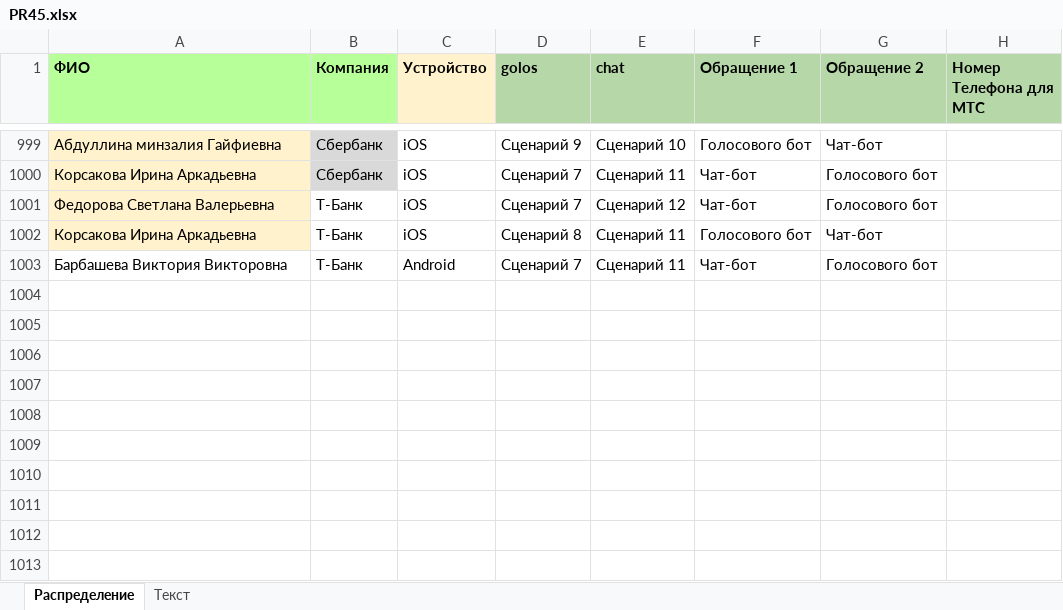
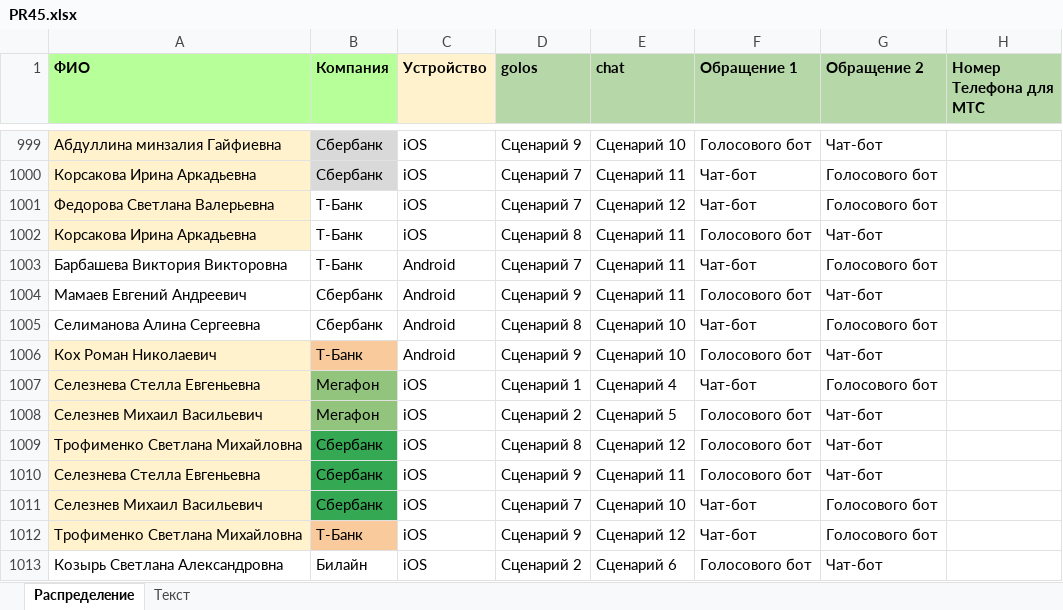
Before and after one commit to crowdtesting-ru/PR45, an Excel workbook: PR45.xlsx, sheet Распределение, drawn as a sheet; only a part is shown, gaps mark what is left out; values as stored, in another font and other column widths than the file's, no borders; the diff names each change by its address in the sheet, - before the commit and + after, or states it on an @@ line.

Commit message:
Add files via upload

```diff
--- a/PR45.xlsx (sheet Распределение)
+++ b/PR45.xlsx (sheet Распределение)
+row 1004: Мамаев Евгений Андреевич | Сбербанк | Android | Сценарий 9 | Сценарий 11 | Голосового бот | Чат-бот
+row 1005: Селиманова Алина Сергеевна | Сбербанк | Android | Сценарий 8 | Сценарий 10 | Чат-бот | Голосового бот
+row 1006: Кох Роман Николаевич | Т-Банк | Android | Сценарий 9 | Сценарий 10 | Голосового бот | Чат-бот
+row 1007: Селезнева Стелла Евгеньевна | Мегафон | iOS | Сценарий 1 | Сценарий 4 | Чат-бот | Голосового бот
+row 1008: Селезнев Михаил Васильевич | Мегафон | iOS | Сценарий 2 | Сценарий 5 | Голосового бот | Чат-бот
+row 1009: Трофименко Светлана Михайловна | Сбербанк | iOS | Сценарий 8 | Сценарий 12 | Голосового бот | Чат-бот
+row 1010: Селезнева Стелла Евгеньевна | Сбербанк | iOS | Сценарий 9 | Сценарий 11 | Голосового бот | Чат-бот
+row 1011: Селезнев Михаил Васильевич | Сбербанк | iOS | Сценарий 7 | Сценарий 10 | Чат-бот | Голосового бот
+row 1012: Трофименко Светлана Михайловна | Т-Банк | iOS | Сценарий 9 | Сценарий 12 | Чат-бот | Голосового бот
+row 1013: Козырь Светлана Александровна | Билайн | iOS | Сценарий 2 | Сценарий 6 | Голосового бот | Чат-бот
```
